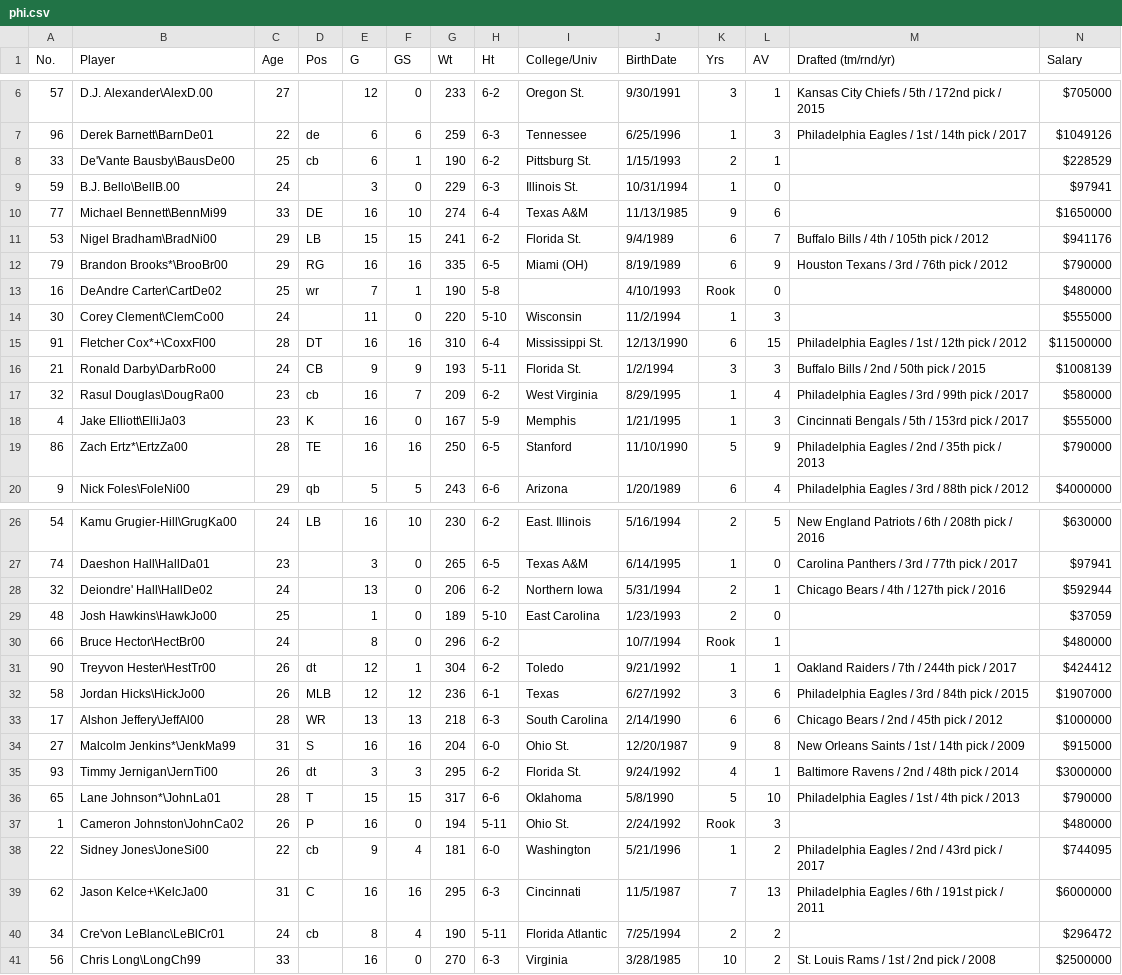
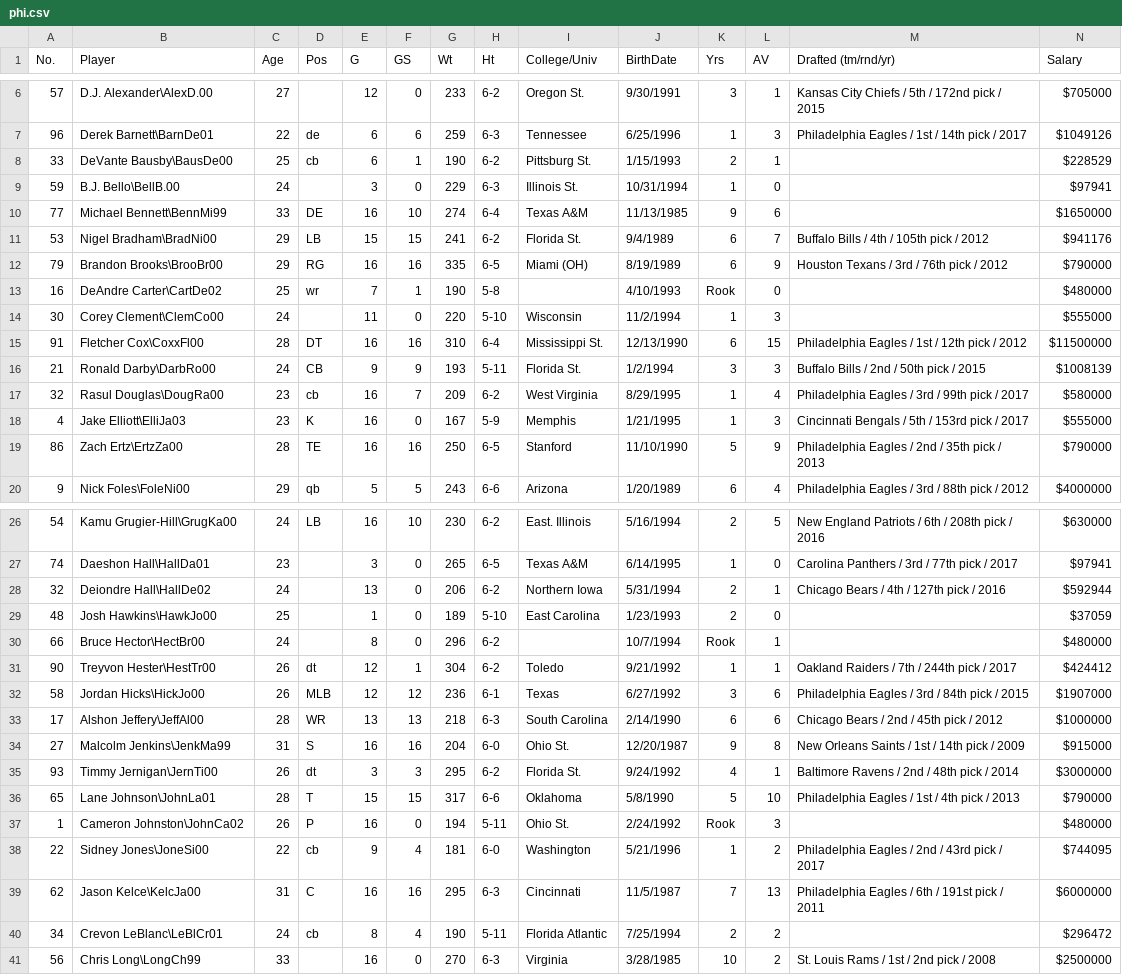
Before and after one commit to willengel4/database, a CSV file: 2018/phi.csv, drawn as a sheet; only a part is shown, gaps mark what is left out.

```diff
--- a/2018/phi.csv
+++ b/2018/phi.csv
@@ -7,3 +7,3 @@ No.,Player,Age,Pos,G,GS,Wt,Ht,College/Univ,BirthDate,Yrs,AV,Drafted (tm/rnd/yr),
 96,Derek Barnett\BarnDe01,22,de,6,6,259,6-3,Tennessee,6/25/1996,1,3,Philadelphia Eagles / 1st / 14th pick / 2017,$1049126
-33,De'Vante Bausby\BausDe00,25,cb,6,1,190,6-2,Pittsburg St.,1/15/1993,2,1,,$228529
+33,DeVante Bausby\BausDe00,25,cb,6,1,190,6-2,Pittsburg St.,1/15/1993,2,1,,$228529
 59,B.J. Bello\BellB.00,24,,3,0,229,6-3,Illinois St.,10/31/1994,1,0,,$97941
@@ -11,6 +11,6 @@ No.,Player,Age,Pos,G,GS,Wt,Ht,College/Univ,BirthDate,Yrs,AV,Drafted (tm/rnd/yr),
 53,Nigel Bradham\BradNi00,29,LB,15,15,241,6-2,Florida St.,9/4/1989,6,7,Buffalo Bills / 4th / 105th pick / 2012,$941176
-79,Brandon Brooks*\BrooBr00,29,RG,16,16,335,6-5,Miami (OH),8/19/1989,6,9,Houston Texans / 3rd / 76th pick / 2012,$790000
+79,Brandon Brooks\BrooBr00,29,RG,16,16,335,6-5,Miami (OH),8/19/1989,6,9,Houston Texans / 3rd / 76th pick / 2012,$790000
 16,DeAndre Carter\CartDe02,25,wr,7,1,190,5-8,,4/10/1993,Rook,0,,$480000
 30,Corey Clement\ClemCo00,24,,11,0,220,5-10,Wisconsin,11/2/1994,1,3,,$555000
-91,Fletcher Cox*+\CoxxFl00,28,DT,16,16,310,6-4,Mississippi St.,12/13/1990,6,15,Philadelphia Eagles / 1st / 12th pick / 2012,$11500000
+91,Fletcher Cox\CoxxFl00,28,DT,16,16,310,6-4,Mississippi St.,12/13/1990,6,15,Philadelphia Eagles / 1st / 12th pick / 2012,$11500000
 21,Ronald Darby\DarbRo00,24,CB,9,9,193,5-11,Florida St.,1/2/1994,3,3,Buffalo Bills / 2nd / 50th pick / 2015,$1008139
@@ -18,3 +18,3 @@ No.,Player,Age,Pos,G,GS,Wt,Ht,College/Univ,BirthDate,Yrs,AV,Drafted (tm/rnd/yr),
 4,Jake Elliott\ElliJa03,23,K,16,0,167,5-9,Memphis,1/21/1995,1,3,Cincinnati Bengals / 5th / 153rd pick / 2017,$555000
-86,Zach Ertz*\ErtzZa00,28,TE,16,16,250,6-5,Stanford,11/10/1990,5,9,Philadelphia Eagles / 2nd / 35th pick / 2013,$790000
+86,Zach Ertz\ErtzZa00,28,TE,16,16,250,6-5,Stanford,11/10/1990,5,9,Philadelphia Eagles / 2nd / 35th pick / 2013,$790000
 9,Nick Foles\FoleNi00,29,qb,5,5,243,6-6,Arizona,1/20/1989,6,4,Philadelphia Eagles / 3rd / 88th pick / 2012,$4000000
@@ -27,3 +27,3 @@ No.,Player,Age,Pos,G,GS,Wt,Ht,College/Univ,BirthDate,Yrs,AV,Drafted (tm/rnd/yr),
 74,Daeshon Hall\HallDa01,23,,3,0,265,6-5,Texas A&M,6/14/1995,1,0,Carolina Panthers / 3rd / 77th pick / 2017,$97941
-32,Deiondre' Hall\HallDe02,24,,13,0,206,6-2,Northern Iowa,5/31/1994,2,1,Chicago Bears / 4th / 127th pick / 2016,$592944
+32,Deiondre Hall\HallDe02,24,,13,0,206,6-2,Northern Iowa,5/31/1994,2,1,Chicago Bears / 4th / 127th pick / 2016,$592944
 48,Josh Hawkins\HawkJo00,25,,1,0,189,5-10,East Carolina,1/23/1993,2,0,,$37059
@@ -33,9 +33,9 @@ No.,Player,Age,Pos,G,GS,Wt,Ht,College/Univ,BirthDate,Yrs,AV,Drafted (tm/rnd/yr),
 17,Alshon Jeffery\JeffAl00,28,WR,13,13,218,6-3,South Carolina,2/14/1990,6,6,Chicago Bears / 2nd / 45th pick / 2012,$1000000
-27,Malcolm Jenkins*\JenkMa99,31,S,16,16,204,6-0,Ohio St.,12/20/1987,9,8,New Orleans Saints / 1st / 14th pick / 2009,$915000
+27,Malcolm Jenkins\JenkMa99,31,S,16,16,204,6-0,Ohio St.,12/20/1987,9,8,New Orleans Saints / 1st / 14th pick / 2009,$915000
 93,Timmy Jernigan\JernTi00,26,dt,3,3,295,6-2,Florida St.,9/24/1992,4,1,Baltimore Ravens / 2nd / 48th pick / 2014,$3000000
-65,Lane Johnson*\JohnLa01,28,T,15,15,317,6-6,Oklahoma,5/8/1990,5,10,Philadelphia Eagles / 1st / 4th pick / 2013,$790000
+65,Lane Johnson\JohnLa01,28,T,15,15,317,6-6,Oklahoma,5/8/1990,5,10,Philadelphia Eagles / 1st / 4th pick / 2013,$790000
 1,Cameron Johnston\JohnCa02,26,P,16,0,194,5-11,Ohio St.,2/24/1992,Rook,3,,$480000
 22,Sidney Jones\JoneSi00,22,cb,9,4,181,6-0,Washington,5/21/1996,1,2,Philadelphia Eagles / 2nd / 43rd pick / 2017,$744095
-62,Jason Kelce+\KelcJa00,31,C,16,16,295,6-3,Cincinnati,11/5/1987,7,13,Philadelphia Eagles / 6th / 191st pick / 2011,$6000000
-34,Cre'von LeBlanc\LeBlCr01,24,cb,8,4,190,5-11,Florida Atlantic,7/25/1994,2,2,,$296472
+62,Jason Kelce\KelcJa00,31,C,16,16,295,6-3,Cincinnati,11/5/1987,7,13,Philadelphia Eagles / 6th / 191st pick / 2011,$6000000
+34,Crevon LeBlanc\LeBlCr01,24,cb,8,4,190,5-11,Florida Atlantic,7/25/1994,2,2,,$296472
 56,Chris Long\LongCh99,33,,16,0,270,6-3,Virginia,3/28/1985,10,2,St. Louis Rams / 1st / 2nd pick / 2008,$2500000
```
Also changed, not shown: 2018/chi.csv, 2018/htx.csv, 29 other files.
